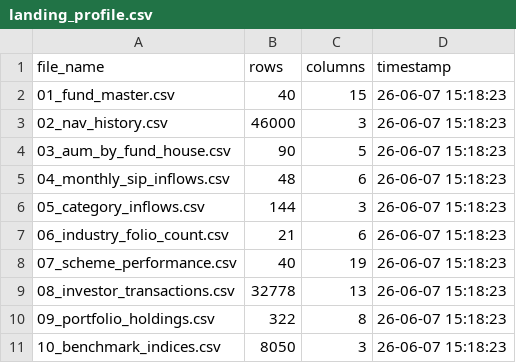
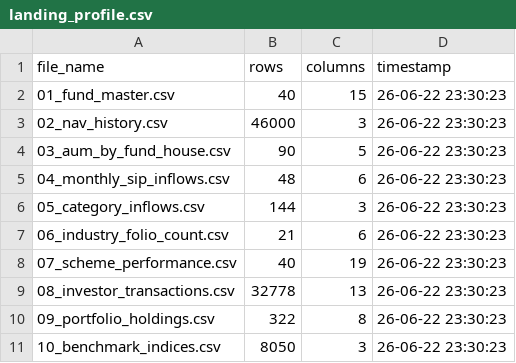
Before and after one commit to PoojithaYarava/mutual-fund-analytics, a CSV file: data/processed/landing_profile.csv, drawn as a sheet.

```diff
--- a/data/processed/landing_profile.csv
+++ b/data/processed/landing_profile.csv
@@ -1,11 +1,11 @@
 file_name,rows,columns,timestamp
-01_fund_master.csv,40,15,26-06-07 15:18:23
-02_nav_history.csv,46000,3,26-06-07 15:18:23
-03_aum_by_fund_house.csv,90,5,26-06-07 15:18:23
-04_monthly_sip_inflows.csv,48,6,26-06-07 15:18:23
-05_category_inflows.csv,144,3,26-06-07 15:18:23
-06_industry_folio_count.csv,21,6,26-06-07 15:18:23
-07_scheme_performance.csv,40,19,26-06-07 15:18:23
-08_investor_transactions.csv,32778,13,26-06-07 15:18:23
-09_portfolio_holdings.csv,322,8,26-06-07 15:18:23
-10_benchmark_indices.csv,8050,3,26-06-07 15:18:23
+01_fund_master.csv,40,15,26-06-22 23:30:23
+02_nav_history.csv,46000,3,26-06-22 23:30:23
+03_aum_by_fund_house.csv,90,5,26-06-22 23:30:23
+04_monthly_sip_inflows.csv,48,6,26-06-22 23:30:23
+05_category_inflows.csv,144,3,26-06-22 23:30:23
+06_industry_folio_count.csv,21,6,26-06-22 23:30:23
+07_scheme_performance.csv,40,19,26-06-22 23:30:23
+08_investor_transactions.csv,32778,13,26-06-22 23:30:23
+09_portfolio_holdings.csv,322,8,26-06-22 23:30:23
+10_benchmark_indices.csv,8050,3,26-06-22 23:30:23
```
Also changed, not shown: 6 other files.
